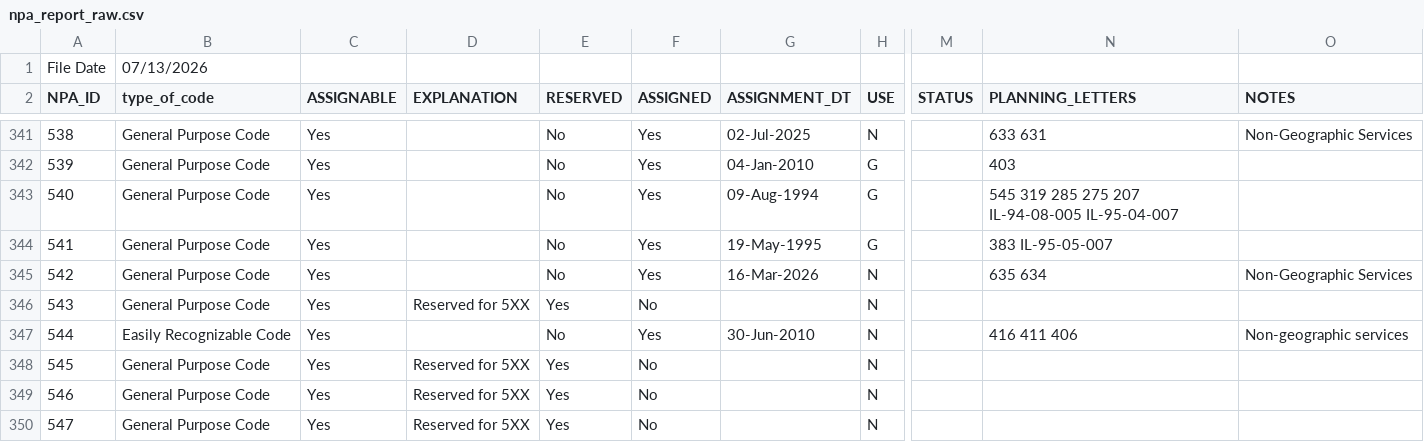
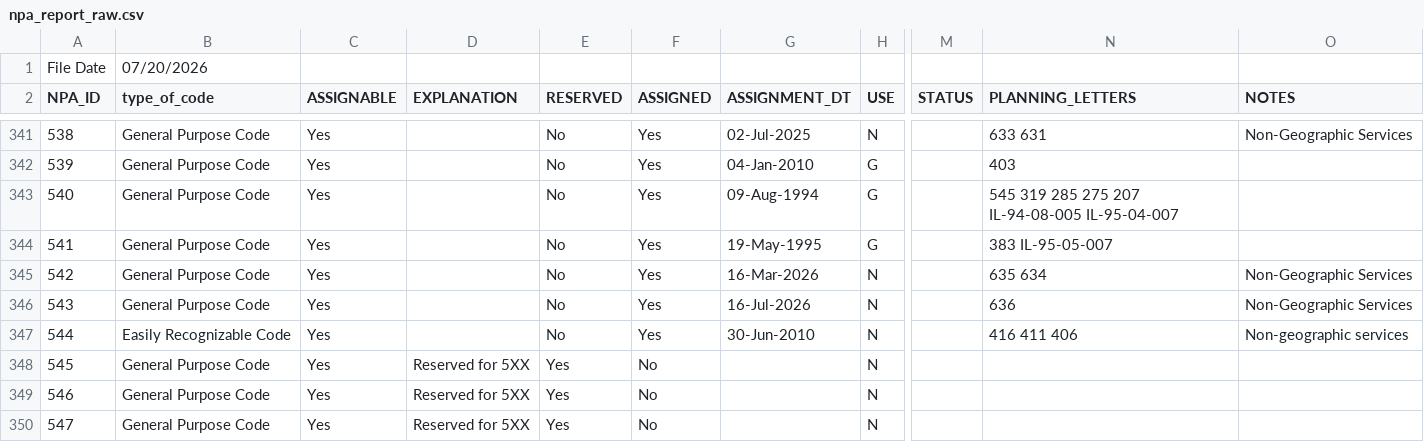
Before and after one commit to DrCaiola/spam-call-lookup, a CSV file: data/npa_report_raw.csv, drawn as a sheet; only a part is shown, gaps mark what is left out; the diff names each change by its address in the sheet, - before the commit and + after, or states it on an @@ line.

```diff
--- a/data/npa_report_raw.csv
+++ b/data/npa_report_raw.csv
-B1 (type_of_code): 07/13/2026
+B1 (type_of_code): 07/20/2026
-D346 (EXPLANATION): Reserved for 5XX
+D346 (EXPLANATION): (empty)
-E346 (RESERVED): Yes
+E346 (RESERVED): No
-F346 (ASSIGNED): No
+F346 (ASSIGNED): Yes
-G346 (ASSIGNMENT_DT): (empty)
+G346 (ASSIGNMENT_DT): 16-Jul-2026
-N346 (PLANNING_LETTERS): (empty)
+N346 (PLANNING_LETTERS): 636
-O346 (NOTES): (empty)
+O346 (NOTES): Non-Geographic Services
```
Also changed, not shown: 46 other files.
